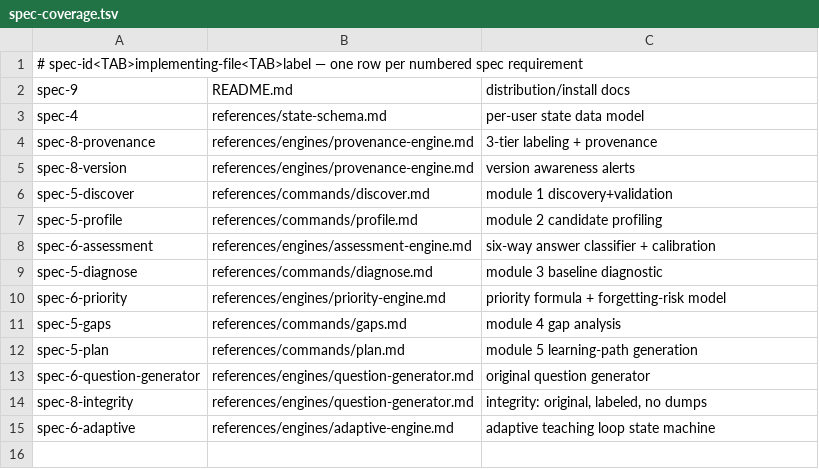
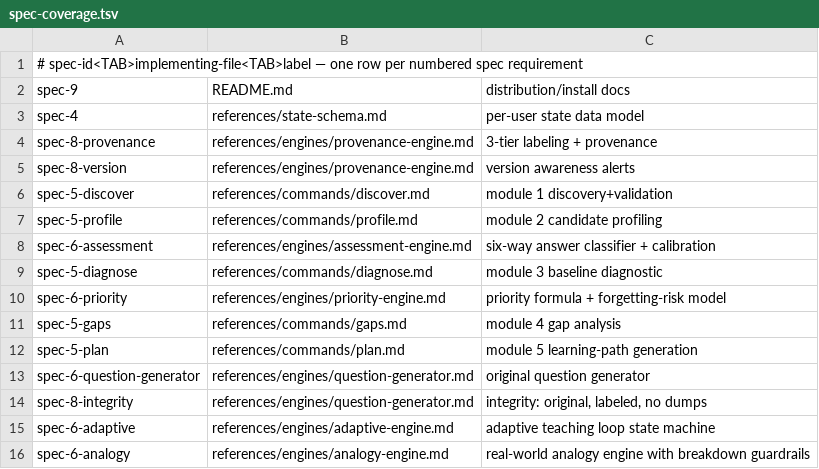
Before and after one commit to sachinkg12/certification-coach, a TSV file: verify/spec-coverage.tsv, drawn as a sheet; the diff names each change by its address in the sheet, - before the commit and + after, or states it on an @@ line.

```diff
--- a/verify/spec-coverage.tsv
+++ b/verify/spec-coverage.tsv
+row 16: spec-6-analogy | references/engines/analogy-engine.md | real-world analogy engine with breakdown guardrails
```
Also changed, not shown: verify/required-sections.tsv, 2 other files.
